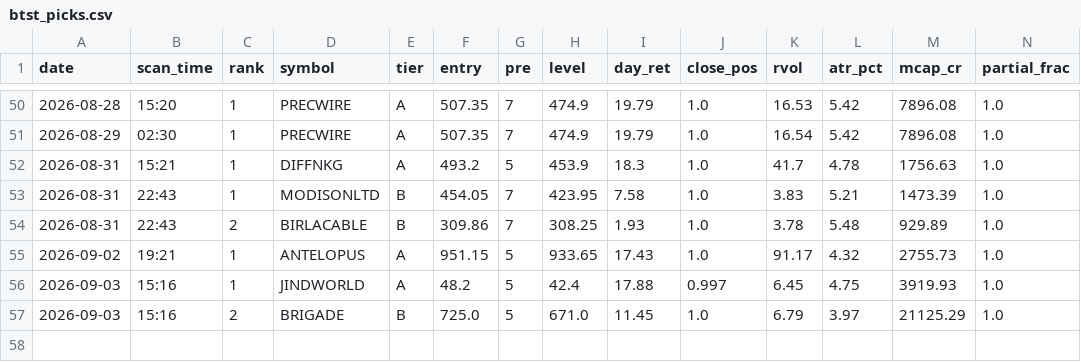
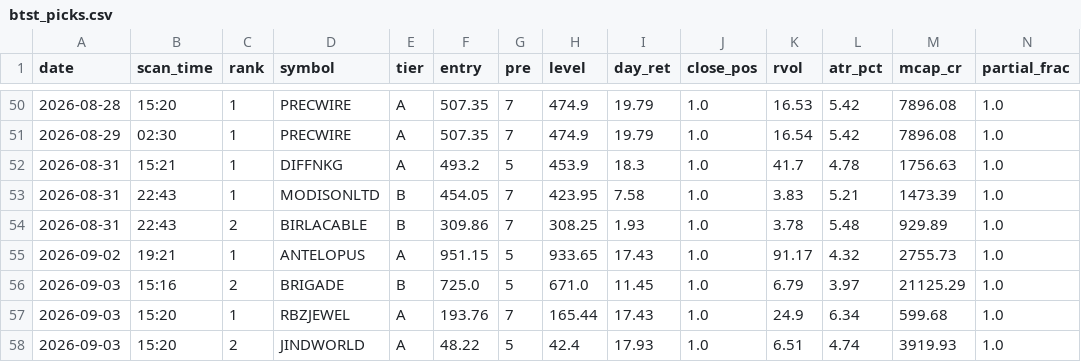
Before and after one commit to atikhalde/weekly, a CSV file: btst_picks.csv, drawn as a sheet; only a part is shown, gaps mark what is left out; removed rows and columns are numbered as before the commit, all else as after; rows hold the shown columns only; the diff names each change by its address in the sheet, - before the commit and + after, or states it on an @@ line.

```diff
--- a/btst_picks.csv
+++ b/btst_picks.csv
-row 56: 2026-09-03 | 15:16 | 1 | JINDWORLD | A | 48.2 | 5 | 42.4 | 17.88 | 0.997 | 6.45 | 4.75 | 3919.93 | 1.0
+row 57: 2026-09-03 | 15:20 | 1 | RBZJEWEL | A | 193.76 | 7 | 165.44 | 17.43 | 1.0 | 24.9 | 6.34 | 599.68 | 1.0
+row 58: 2026-09-03 | 15:20 | 2 | JINDWORLD | A | 48.22 | 5 | 42.4 | 17.93 | 1.0 | 6.51 | 4.74 | 3919.93 | 1.0
```
Also changed, not shown: anticipate_picks.csv, 2 other files.
